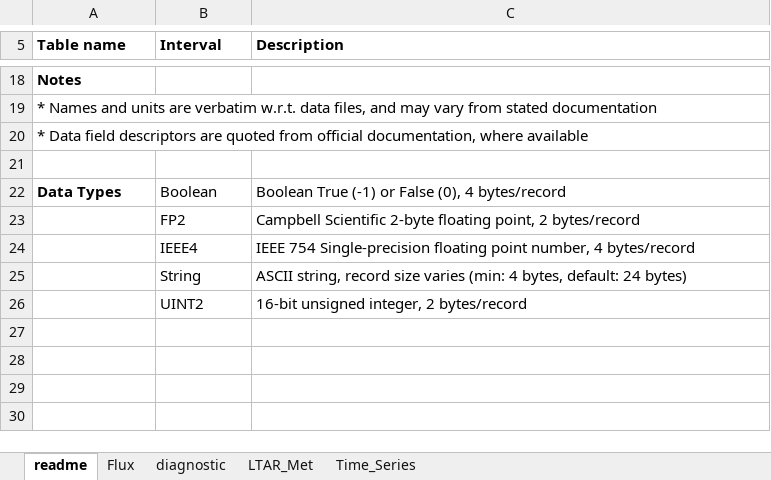
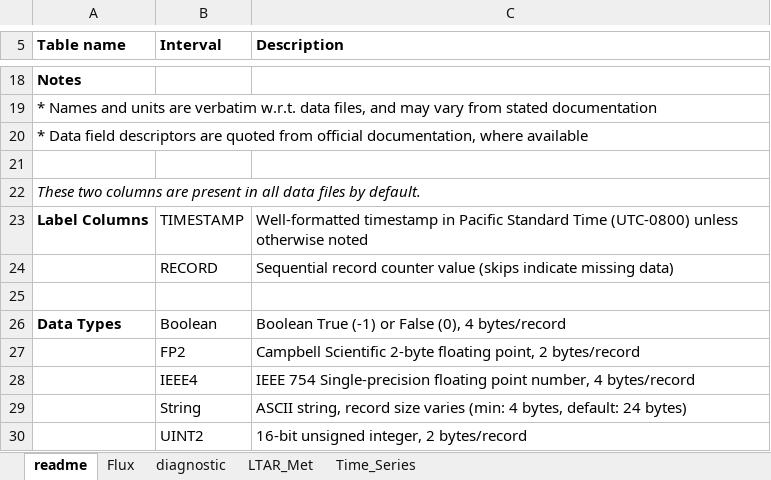
Before and after one commit to wsular/EasyFlux-DL-CR3000, an Excel workbook: doc/data_tables.xlsx, sheet readme, drawn as a sheet; only a part is shown, gaps mark what is left out; values as stored, in another font and other column widths than the file's, no borders; the diff names each change by its address in the sheet, - before the commit and + after, or states it on an @@ line.

```diff
--- a/doc/data_tables.xlsx (sheet readme)
+++ b/doc/data_tables.xlsx (sheet readme)
+row 22: These two columns are present in all data files by default.
+row 23: Label Columns | TIMESTAMP | Well-formatted timestamp in Pacific Standard Time (UTC-0800) unless otherwise noted
+row 24:  | RECORD | Sequential record counter value (skips indicate missing data)
+row 25: (empty)
```
Also changed, not shown: sheet Flux, 2 other files.
